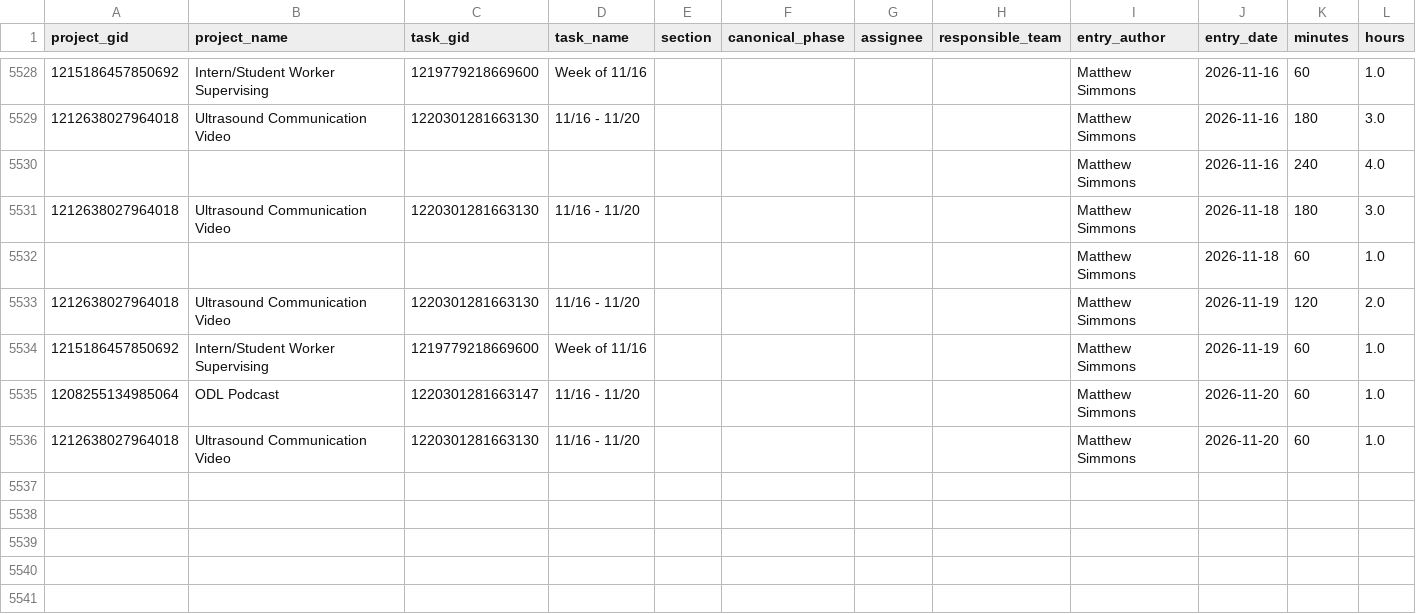
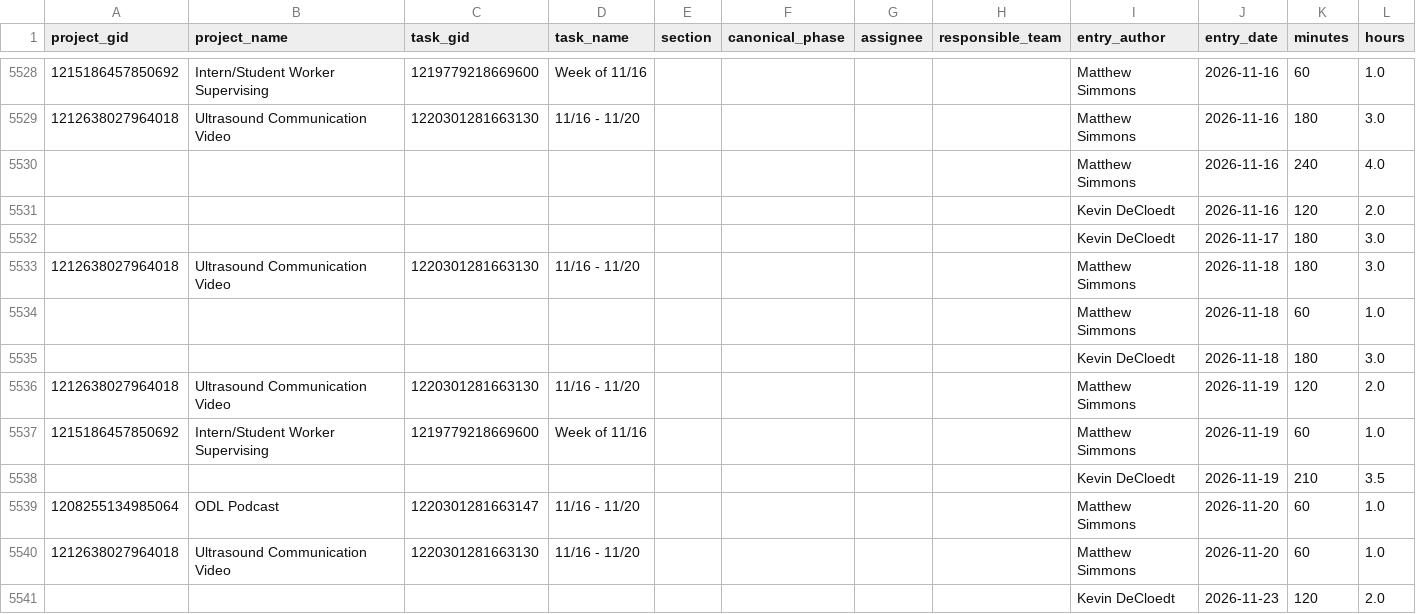
Before and after one commit to jliu234-cell/odl-estimator, a CSV file: data_all/timesheet_ws.csv, drawn as a sheet; only a part is shown, gaps mark what is left out; the diff names each change by its address in the sheet, - before the commit and + after, or states it on an @@ line.

```diff
--- a/data_all/timesheet_ws.csv
+++ b/data_all/timesheet_ws.csv
+row 5531:  |  |  |  |  |  |  |  | Kevin DeCloedt | 2026-11-16 | 120 | 2.0
+row 5532:  |  |  |  |  |  |  |  | Kevin DeCloedt | 2026-11-17 | 180 | 3.0
+row 5535:  |  |  |  |  |  |  |  | Kevin DeCloedt | 2026-11-18 | 180 | 3.0
+row 5538:  |  |  |  |  |  |  |  | Kevin DeCloedt | 2026-11-19 | 210 | 3.5
+row 5541:  |  |  |  |  |  |  |  | Kevin DeCloedt | 2026-11-23 | 120 | 2.0
```
Also changed, not shown: data_all/project_custom_fields.csv, data_all/projects.csv, 2 other files.
